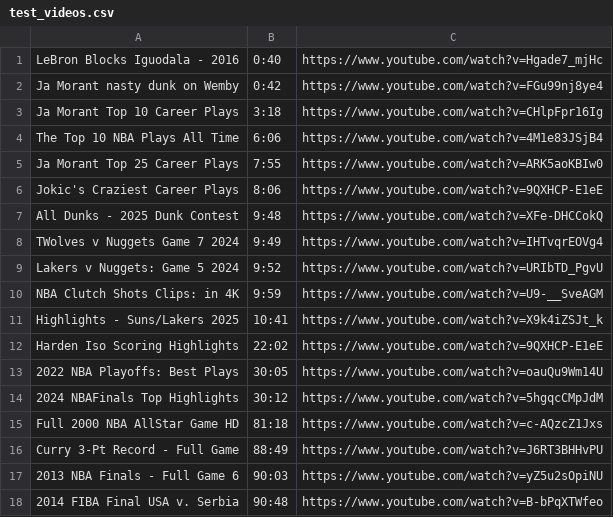
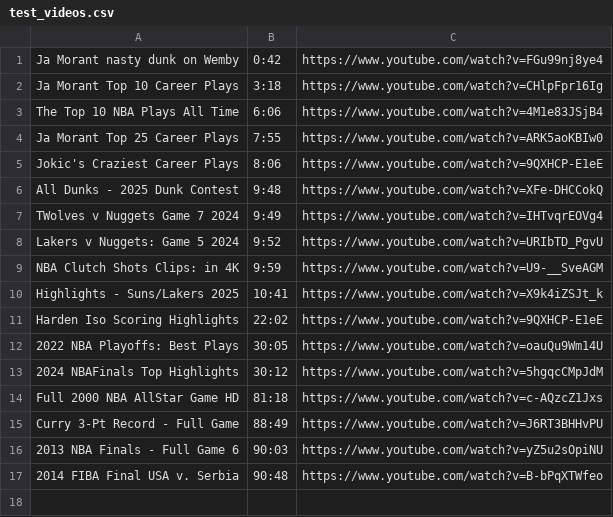
Before and after one commit to babadanial/basketball-video-search, a CSV file: utils/test_videos.csv, drawn as a sheet; the diff names each change by its address in the sheet, - before the commit and + after, or states it on an @@ line.

Commit message:
Remove format-incompatible video from test list

```diff
--- a/utils/test_videos.csv
+++ b/utils/test_videos.csv
-row 1: LeBron Blocks Iguodala - 2016 | 0:40 | https://www.youtube.com/watch?v=Hgade7_mjHc
```
